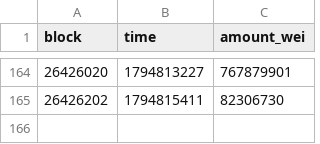
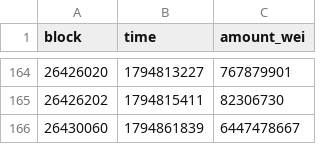
Before and after one commit to ddddubbby/railcheck, a CSV file: data/reshields-usdc.csv, drawn as a sheet; only a part is shown, gaps mark what is left out; the diff names each change by its address in the sheet, - before the commit and + after, or states it on an @@ line.

```diff
--- a/data/reshields-usdc.csv
+++ b/data/reshields-usdc.csv
+row 166: 26430060 | 1794861839 | 6447478667
```
Also changed, not shown: data/deposits-usdc.csv, data/deposits-usdt.csv, 7 other files.
